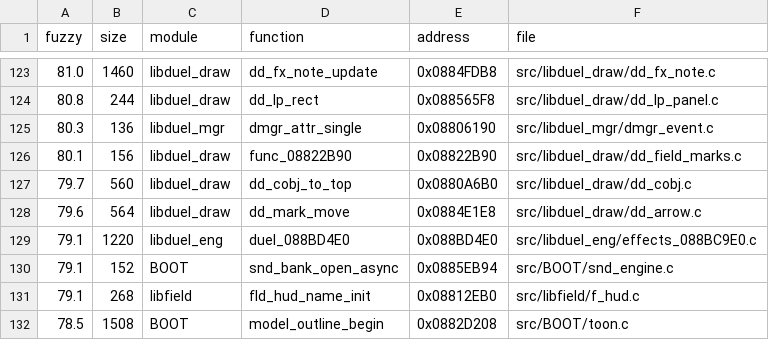
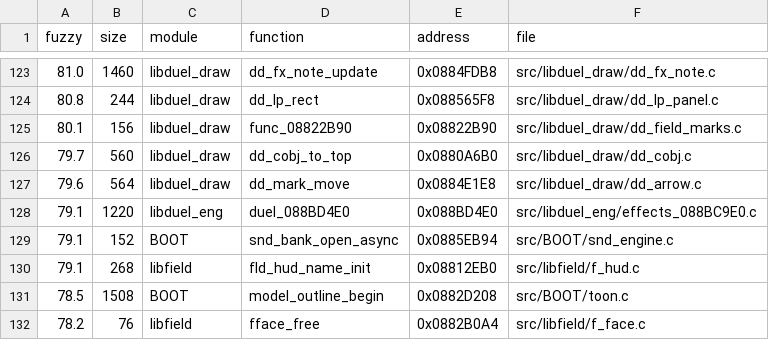
Before and after one commit to thiago-cipitelli/tagforce-decomp, a TSV file: docs/matching_queue.tsv, drawn as a sheet; only a part is shown, gaps mark what is left out; the shorter side is filled out with more unchanged rows; the diff names each change by its address in the sheet, - before the commit and + after, or states it on an @@ line.

Commit message:
dmgr_attr_single batendo: 'n == 0 || n > 1' num só if e locais declarados sem inicializar (n = 0 antes de i = 0)

```diff
--- a/docs/matching_queue.tsv
+++ b/docs/matching_queue.tsv
-row 125: 80.3 | 136 | libduel_mgr | dmgr_attr_single | 0x08806190 | src/libduel_mgr/dmgr_event.c
```
Also changed, not shown: 3 other files.
